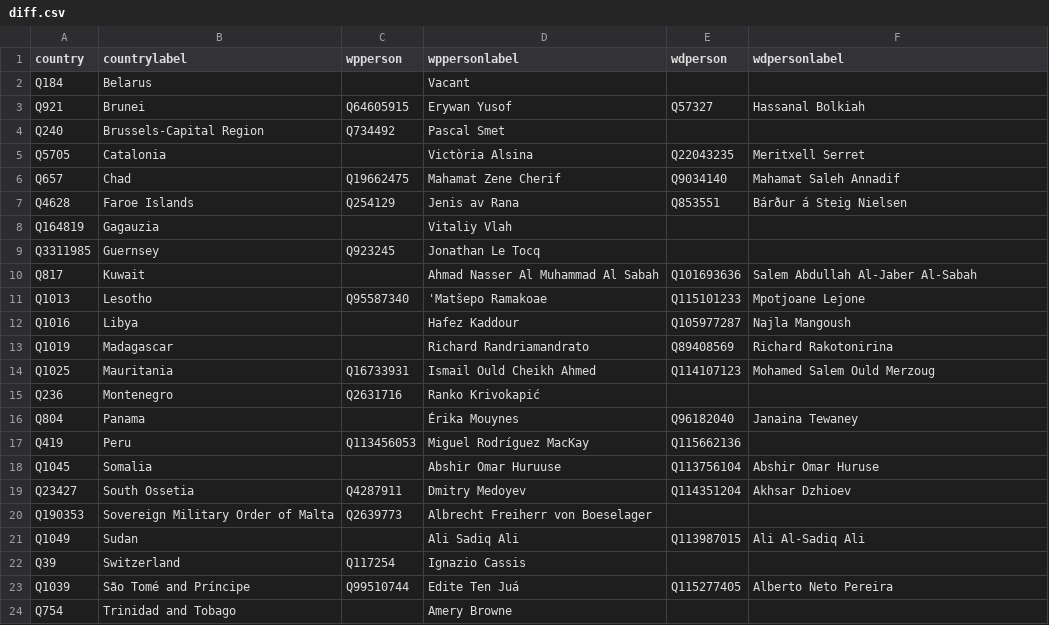
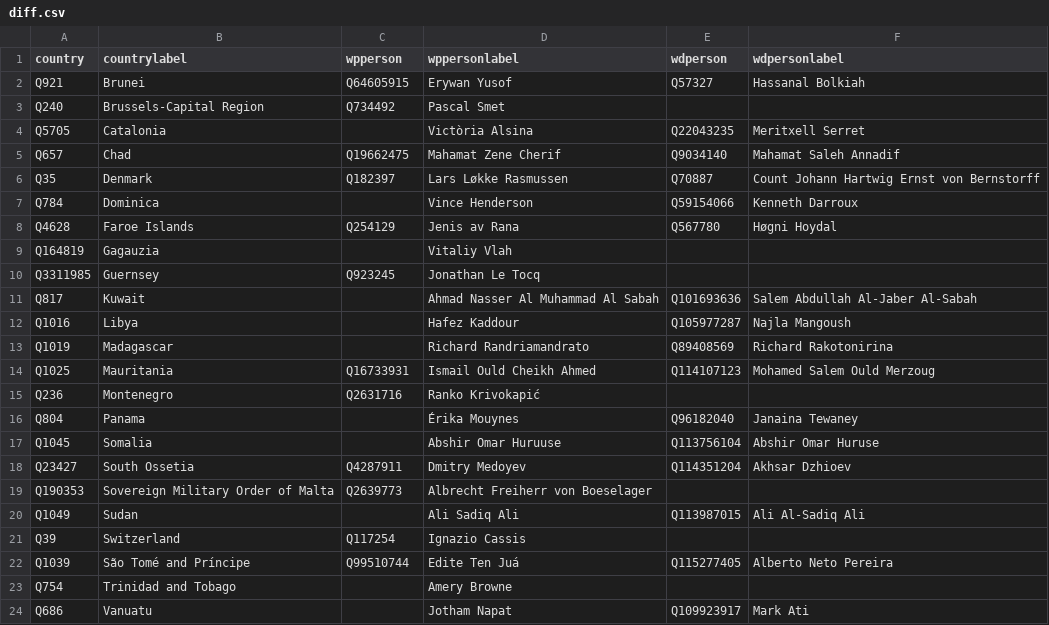
Before and after one commit to every-politician-scrapers/world, a CSV file: sources/foreign/diff.csv, drawn as a sheet.

```diff
--- a/sources/foreign/diff.csv
+++ b/sources/foreign/diff.csv
@@ -1,3 +1,2 @@
 country,countrylabel,wpperson,wppersonlabel,wdperson,wdpersonlabel
-Q184,Belarus,,Vacant,,
 Q921,Brunei,Q64605915,Erywan Yusof,Q57327,Hassanal Bolkiah
@@ -6,3 +5,5 @@ Q5705,Catalonia,,Victòria Alsina,Q22043235,Meritxell Serret
 Q657,Chad,Q19662475,Mahamat Zene Cherif,Q9034140,Mahamat Saleh Annadif
-Q4628,Faroe Islands,Q254129,Jenis av Rana,Q853551,Bárður á Steig Nielsen
+Q35,Denmark,Q182397,Lars Løkke Rasmussen,Q70887,Count Johann Hartwig Ernst von Bernstorff
+Q784,Dominica,,Vince Henderson,Q59154066,Kenneth Darroux
+Q4628,Faroe Islands,Q254129,Jenis av Rana,Q567780,Høgni Hoydal
 Q164819,Gagauzia,,Vitaliy Vlah,,
@@ -10,3 +11,2 @@ Q3311985,Guernsey,Q923245,Jonathan Le Tocq,,
 Q817,Kuwait,,Ahmad Nasser Al Muhammad Al Sabah,Q101693636,Salem Abdullah Al-Jaber Al-Sabah
-Q1013,Lesotho,Q95587340,'Matšepo Ramakoae,Q115101233,Mpotjoane Lejone
 Q1016,Libya,,Hafez Kaddour,Q105977287,Najla Mangoush
@@ -16,3 +16,2 @@ Q236,Montenegro,Q2631716,Ranko Krivokapić,,
 Q804,Panama,,Érika Mouynes,Q96182040,Janaina Tewaney
-Q419,Peru,Q113456053,Miguel Rodríguez MacKay,Q115662136,
 Q1045,Somalia,,Abshir Omar Huruuse,Q113756104,Abshir Omar Huruse
@@ -24 +23,2 @@ Q1039,São Tomé and Príncipe,Q99510744,Edite Ten Juá,Q115277405,Alberto Neto
 Q754,Trinidad and Tobago,,Amery Browne,,
+Q686,Vanuatu,,Jotham Napat,Q109923917,Mark Ati
```
Also changed, not shown: sources/ambassadors-to-estonia/comparison.csv, sources/ambassadors-to-estonia/diff.csv, 4 other files.
